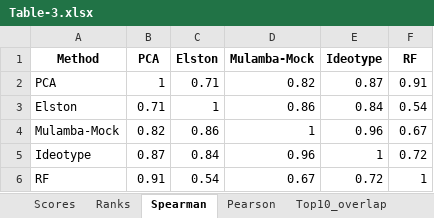
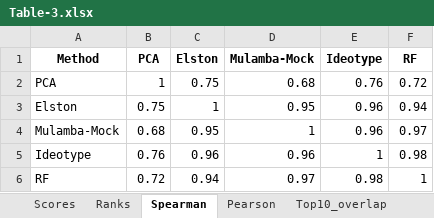
Before and after one commit to Vyxugo/quinoa-germplasm-ayacucho, an Excel workbook: files/Table-3.xlsx, sheet Spearman, drawn as a sheet; values as stored, in another font and other column widths than the file's, no borders; the diff names each change by its address in the sheet, - before the commit and + after, or states it on an @@ line.

```diff
--- a/files/Table-3.xlsx (sheet Spearman)
+++ b/files/Table-3.xlsx (sheet Spearman)
-C2 (Elston): 0.71
+C2 (Elston): 0.75
-D2 (Mulamba-Mock): 0.82
+D2 (Mulamba-Mock): 0.68
-E2 (Ideotype): 0.87
+E2 (Ideotype): 0.76
-F2 (RF): 0.91
+F2 (RF): 0.72
-B3 (PCA): 0.71
+B3 (PCA): 0.75
-D3 (Mulamba-Mock): 0.86
+D3 (Mulamba-Mock): 0.95
-E3 (Ideotype): 0.84
+E3 (Ideotype): 0.96
-F3 (RF): 0.54
+F3 (RF): 0.94
-B4 (PCA): 0.82
+B4 (PCA): 0.68
-C4 (Elston): 0.86
+C4 (Elston): 0.95
-F4 (RF): 0.67
+F4 (RF): 0.97
-B5 (PCA): 0.87
+B5 (PCA): 0.76
-C5 (Elston): 0.84
+C5 (Elston): 0.96
-F5 (RF): 0.72
+F5 (RF): 0.98
-B6 (PCA): 0.91
+B6 (PCA): 0.72
-C6 (Elston): 0.54
+C6 (Elston): 0.94
-D6 (Mulamba-Mock): 0.67
+D6 (Mulamba-Mock): 0.97
-E6 (Ideotype): 0.72
+E6 (Ideotype): 0.98
```
Also changed, not shown: sheet Scores, sheet Ranks, sheet Top10_union, sheet Top14_Quali, sheet Top14_Table3, sheet Top_PCA, 7 more sheets, files/Final-table.xlsx, files/STable-1.xlsx, 12 other files.
